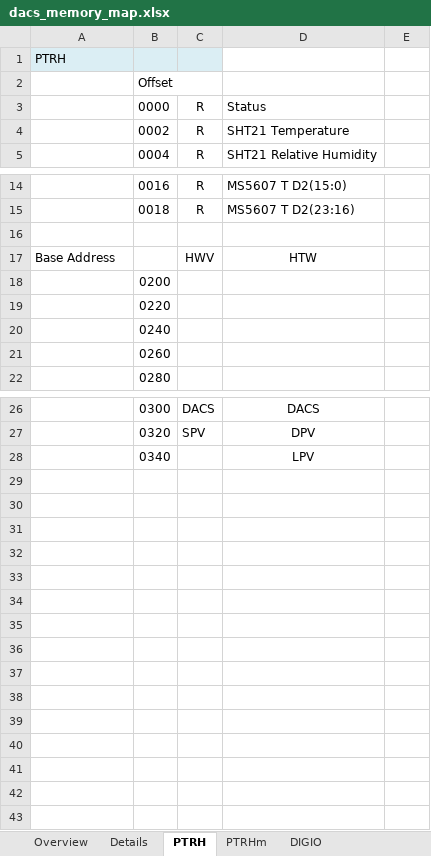
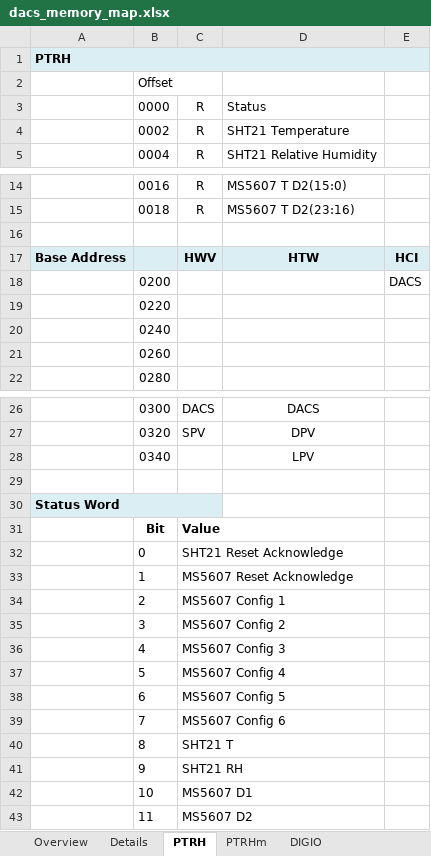
Before and after one commit to nthallen/arp-fpga, an Excel workbook: syscon_usb/DACS_V1_0_ISE/tools/dacs_memory_map.xlsx, sheet PTRH, drawn as a sheet; only a part is shown, gaps mark what is left out; values as stored, in another font and other column widths than the file's, no borders; the diff names each change by its address in the sheet, - before the commit and + after, or states it on an @@ line.

```diff
--- a/syscon_usb/DACS_V1_0_ISE/tools/dacs_memory_map.xlsx (sheet PTRH)
+++ b/syscon_usb/DACS_V1_0_ISE/tools/dacs_memory_map.xlsx (sheet PTRH)
-A1 bold: off
+A1 bold: on
+A1:E1 merged
-D1:E1 fill: none
+D1:E1 fill: #DBEEF4
-A17 bold: off
+A17 bold: on
-A17:E17 fill: none
+A17:E17 fill: #DBEEF4
-C17:D17 bold: off
+C17:D17 bold: on
-E17: (empty)
+E17: HCI
-E18: (empty)
+E18: DACS
+row 29: (empty)
+row 30: Status Word
+row 31:  | Bit | Value
+row 32:  | 0 | SHT21 Reset Acknowledge
+row 33:  | 1 | MS5607 Reset Acknowledge
+row 34:  | 2 | MS5607 Config 1
+row 35:  | 3 | MS5607 Config 2
+row 36:  | 4 | MS5607 Config 3
+row 37:  | 5 | MS5607 Config 4
+row 38:  | 6 | MS5607 Config 5
+row 39:  | 7 | MS5607 Config 6
+row 40:  | 8 | SHT21 T
+row 41:  | 9 | SHT21 RH
+row 42:  | 10 | MS5607 D1
+row 43:  | 11 | MS5607 D2
```
Also changed, not shown: sheet PTRHm, 2 other files.
